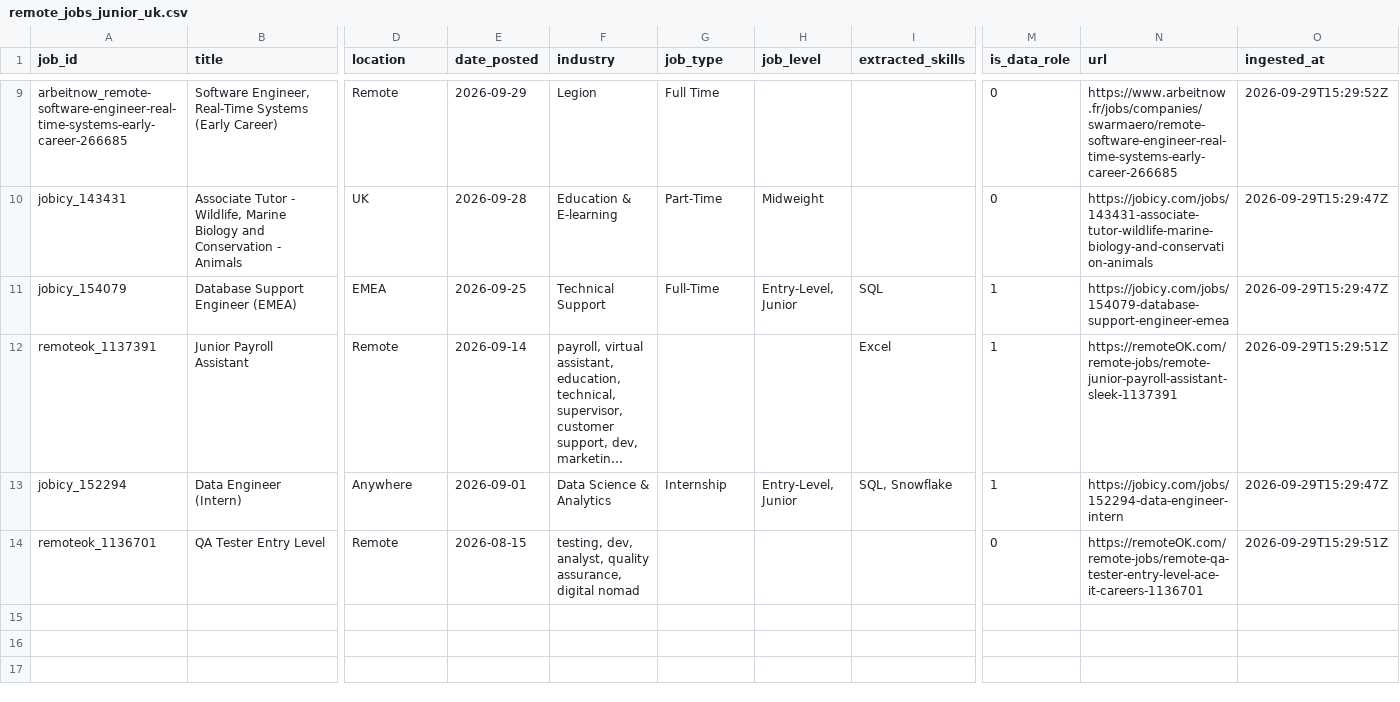
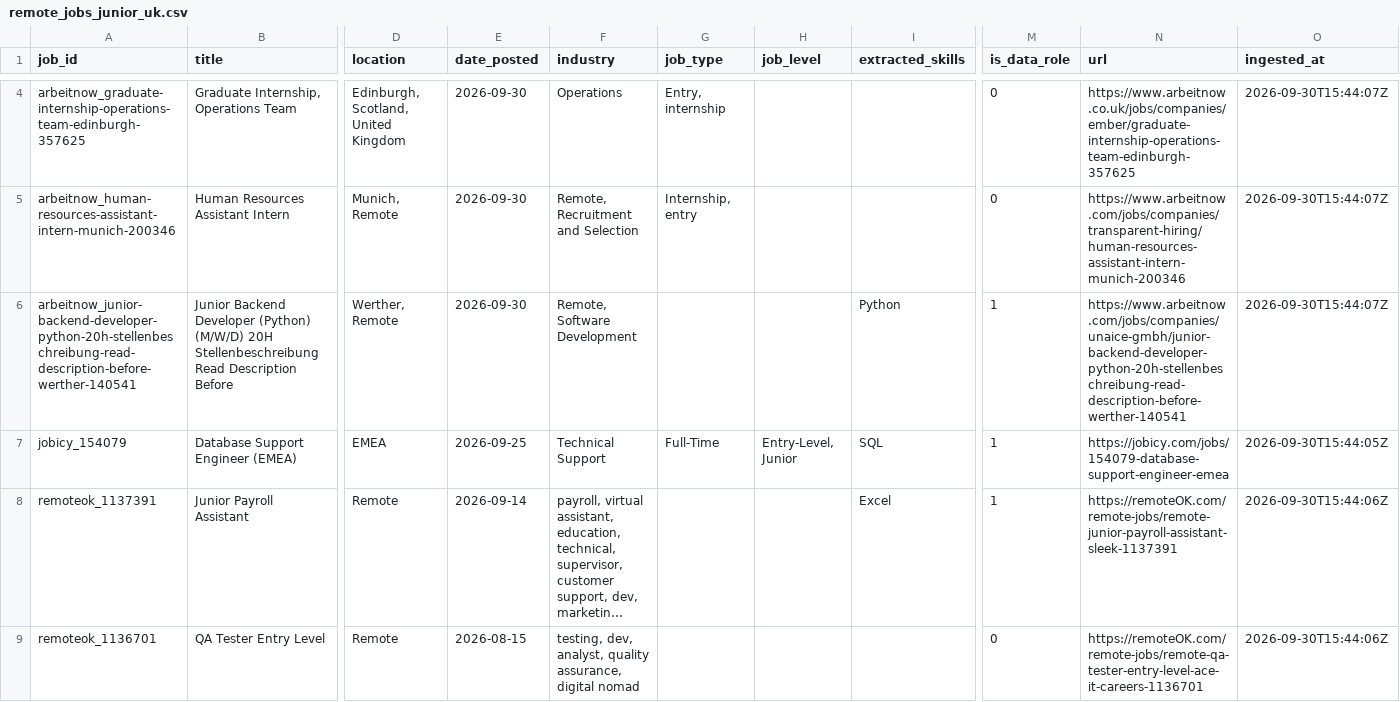
Before and after one commit to toonice/remote-job-market-pipeline, a CSV file: data/remote_jobs_junior_uk.csv, drawn as a sheet; only a part is shown, gaps mark what is left out; long unchanged cells end in …; removed rows and columns are numbered as before the commit, all else as after; rows hold the shown columns only; the diff covers the shown part only; the diff names each change by its address in the sheet, - before the commit and + after, or states it on an @@ line.

```diff
--- a/data/remote_jobs_junior_uk.csv
+++ b/data/remote_jobs_junior_uk.csv
-row 9: arbeitnow_remote-software-engineer-real-time-systems-early-career-266685 | Software Engineer, Real-Time Systems (Early Career) | Remote | 2026-09-29 | Legion | Full Time |  |  | 0 | https://www.arbeitnow.fr/jobs/companies/swarmaero/remote-software-engineer-real-time-systems-early-career-266685 | 2026-09-29T15:29:52Z
-row 10: jobicy_143431 | Associate Tutor - Wildlife, Marine Biology and Conservation - Animals | UK | 2026-09-28 | Education & E-learning | Part-Time | Midweight |  | 0 | https://jobicy.com/jobs/143431-associate-tutor-wildlife-marine-biology-and-conservation-animals | 2026-09-29T15:29:47Z
+row 4: arbeitnow_graduate-internship-operations-team-edinburgh-357625 | Graduate Internship, Operations Team | Edinburgh, Scotland, United Kingdom | 2026-09-30 | Operations | Entry, internship |  |  | 0 | https://www.arbeitnow.co.uk/jobs/companies/ember/graduate-internship-operations-team-edinburgh-357625 | 2026-09-30T15:44:07Z
+row 5: arbeitnow_human-resources-assistant-intern-munich-200346 | Human Resources Assistant Intern | Munich, Remote | 2026-09-30 | Remote, Recruitment and Selection | Internship, entry |  |  | 0 | https://www.arbeitnow.com/jobs/companies/transparent-hiring/human-resources-assistant-intern-munich-200346 | 2026-09-30T15:44:07Z
+row 6: arbeitnow_junior-backend-developer-python-20h-stellenbeschreibung-read-description-before-werther-140541 | Junior Backend Developer (Python) (M/W/D) 20H Stellenbeschreibung Read Description Before | Werther, Remote | 2026-09-30 | Remote, Software Development |  |  | Python | 1 | https://www.arbeitnow.com/jobs/companies/unaice-gmbh/junior-backend-developer-python-20h-stellenbeschreibung-read-description-before-werther-140541 | 2026-09-30T15:44:07Z
-O7 (ingested_at): 2026-09-29T15:29:47Z
+O7 (ingested_at): 2026-09-30T15:44:05Z
-O8 (ingested_at): 2026-09-29T15:29:51Z
+O8 (ingested_at): 2026-09-30T15:44:06Z
-row 13: jobicy_152294 | Data Engineer (Intern) | Anywhere | 2026-09-01 | Data Science & Analytics | Internship | Entry-Level, Junior | SQL, Snowflake | 1 | https://jobicy.com/jobs/152294-data-engineer-intern | 2026-09-29T15:29:47Z
-O9 (ingested_at): 2026-09-29T15:29:51Z
+O9 (ingested_at): 2026-09-30T15:44:06Z
```
Also changed, not shown: 1 added row, 6 removed rows and 7 edited cells elsewhere in this file, data/remote_jobs_tableau.csv, data/remote_jobs_tableau_all.csv, 2 other files.
